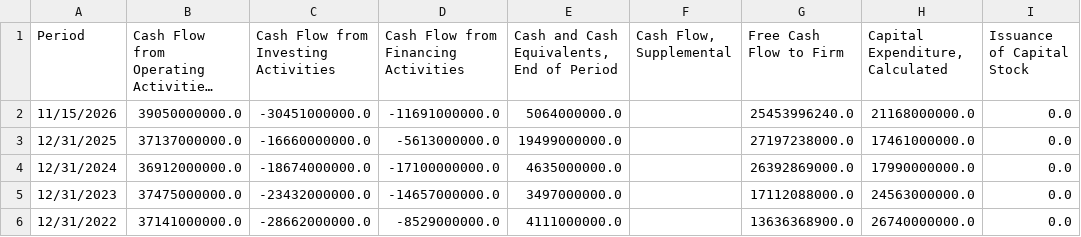
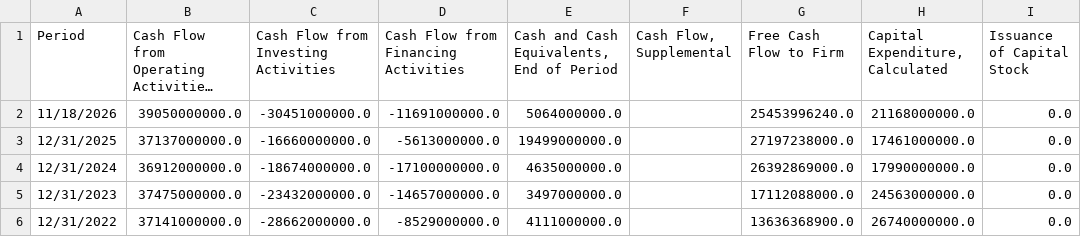
Before and after one commit to crsellinger/NW-Data-Analytics-Capstone, a CSV file: Cash_Flow_Statement.csv, drawn as a sheet; only a part is shown; long unchanged cells end in …; the diff names each change by its address in the sheet, - before the commit and + after, or states it on an @@ line.

```diff
--- a/Cash_Flow_Statement.csv
+++ b/Cash_Flow_Statement.csv
-A2 (Period): 11/15/2026
+A2 (Period): 11/18/2026
```
Also changed, not shown: Key_Statistics_Data.csv, 2 other files.
